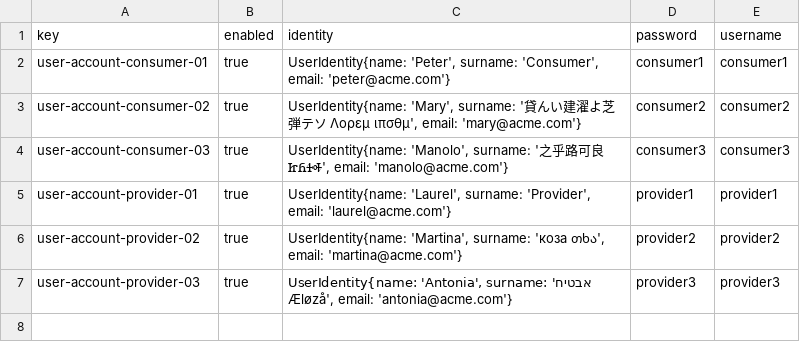
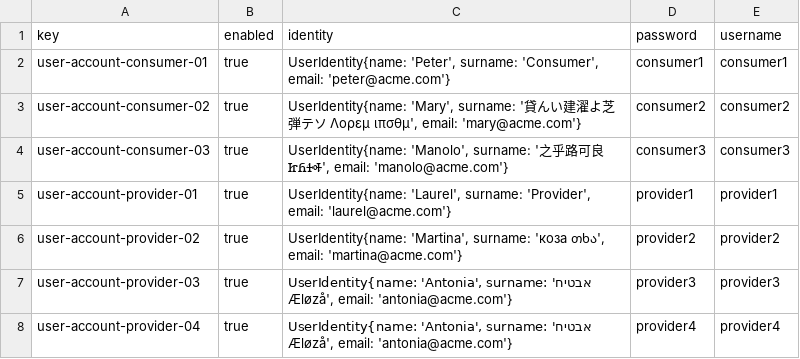
Before and after one commit to ManunGar/Acme-ANS-D02, a CSV file: src/main/resources/WEB-INF/data/sample/user-account.csv, drawn as a sheet.

Commit message:
Flight Data Model

```diff
--- a/src/main/resources/WEB-INF/data/sample/user-account.csv
+++ b/src/main/resources/WEB-INF/data/sample/user-account.csv
@@ -7 +7,2 @@ user-account-provider-02,true,"UserIdentity{name: 'Martina', surname: 'коза
 user-account-provider-03,true,"UserIdentity{name: 'Antonia', surname: 'אבטיח Æløzå', email: 'antonia@acme.com'}",provider3,provider3
+user-account-provider-04,true,"UserIdentity{name: 'Antonia', surname: 'אבטיח Æløzå', email: 'antonia@acme.com'}",provider4,provider4
```
Also changed, not shown: 3 other files.
